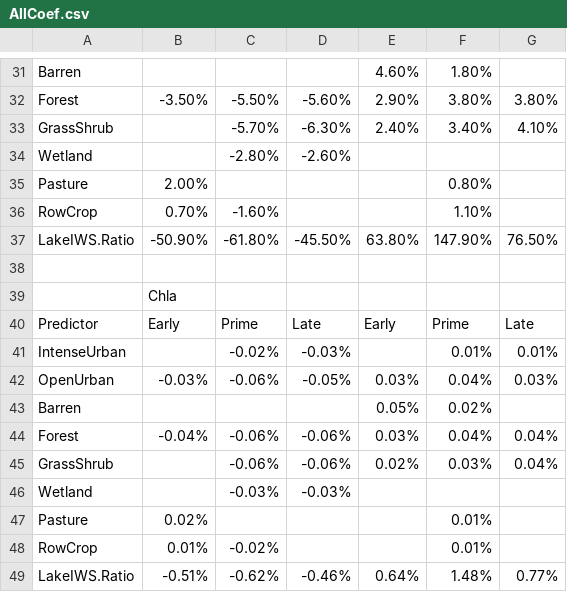
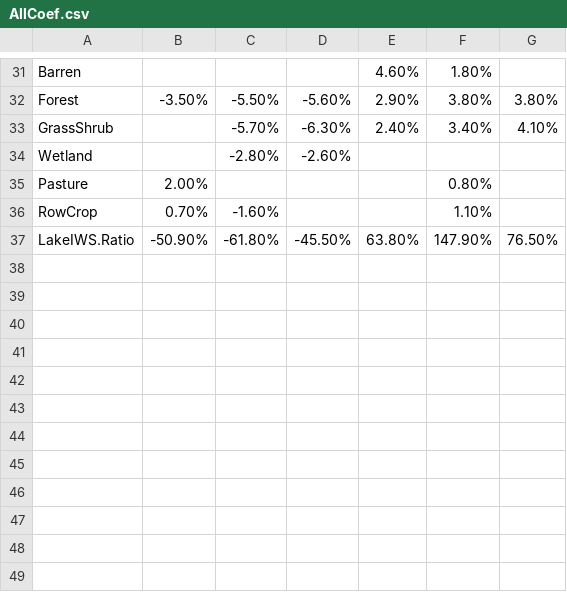
Before and after one commit to lhr12/HDA_Project, a CSV file: Output/AllCoef.csv, drawn as a sheet; only a part is shown, gaps mark what is left out; the diff names each change by its address in the sheet, - before the commit and + after, or states it on an @@ line.

```diff
--- a/Output/AllCoef.csv
+++ b/Output/AllCoef.csv
-row 38: (empty)
-row 39:  | Chla
-row 40: Predictor | Early | Prime | Late | Early | Prime | Late
-row 41: IntenseUrban |  | -0.02% | -0.03% |  | 0.01% | 0.01%
-row 42: OpenUrban | -0.03% | -0.06% | -0.05% | 0.03% | 0.04% | 0.03%
-row 43: Barren |  |  |  | 0.05% | 0.02%
-row 44: Forest | -0.04% | -0.06% | -0.06% | 0.03% | 0.04% | 0.04%
-row 45: GrassShrub |  | -0.06% | -0.06% | 0.02% | 0.03% | 0.04%
-row 46: Wetland |  | -0.03% | -0.03%
-row 47: Pasture | 0.02% |  |  |  | 0.01%
-row 48: RowCrop | 0.01% | -0.02% |  |  | 0.01%
-row 49: LakeIWS.Ratio | -0.51% | -0.62% | -0.46% | 0.64% | 1.48% | 0.77%
```
Also changed, not shown: 17 other files.
